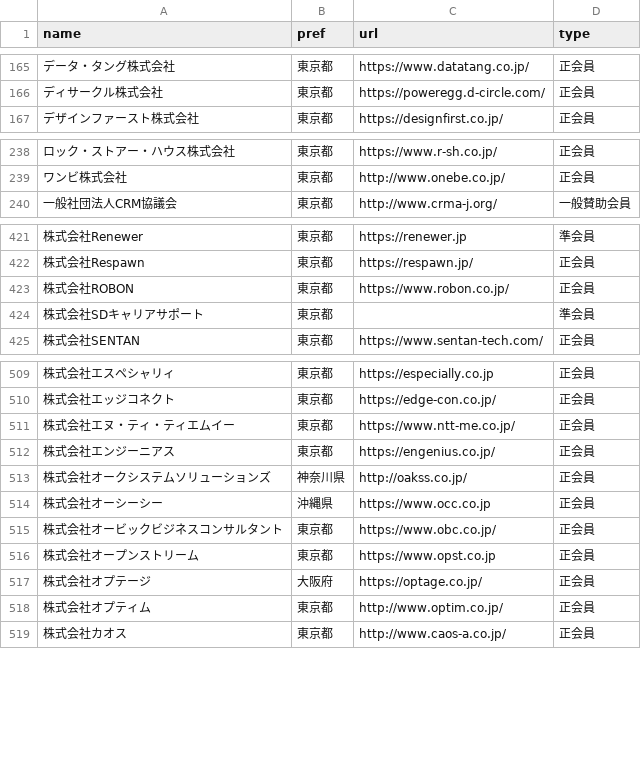
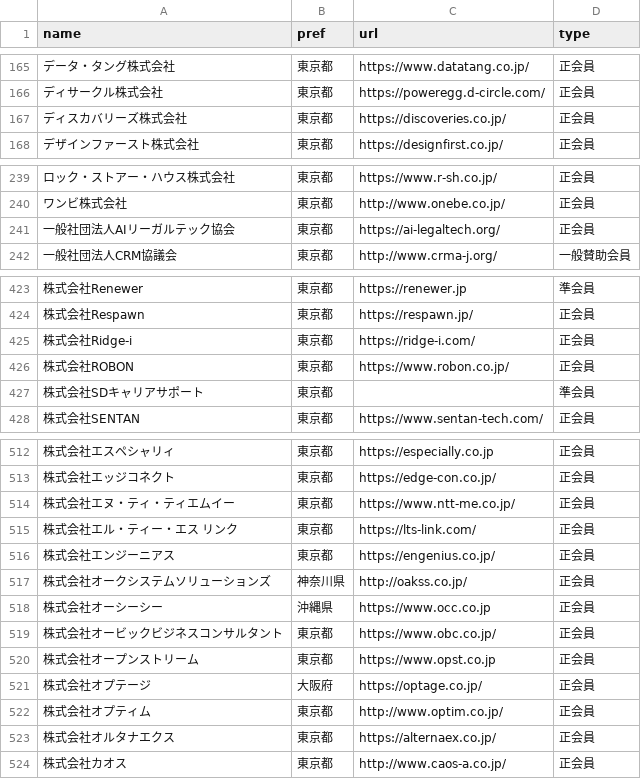
Before and after one commit to code4fukui/opendata-SAJ, a CSV file: saj-memberlist.csv, drawn as a sheet; only a part is shown, gaps mark what is left out; the diff covers the shown part only; the diff names each change by its address in the sheet, - before the commit and + after, or states it on an @@ line.

Commit message:
update data

```diff
--- a/saj-memberlist.csv
+++ b/saj-memberlist.csv
+row 167: ディスカバリーズ株式会社 | 東京都 | https://discoveries.co.jp/ | 正会員
+row 241: 一般社団法人AIリーガルテック協会 | 東京都 | https://ai-legaltech.org/ | 正会員
+row 425: 株式会社Ridge-i | 東京都 | https://ridge-i.com/ | 正会員
+row 515: 株式会社エル・ティー・エス リンク | 東京都 | https://lts-link.com/ | 正会員
+row 523: 株式会社オルタナエクス | 東京都 | https://alternaex.co.jp/ | 正会員
```
Also changed, not shown: 1 added row and 1 edited cell elsewhere in this file.
